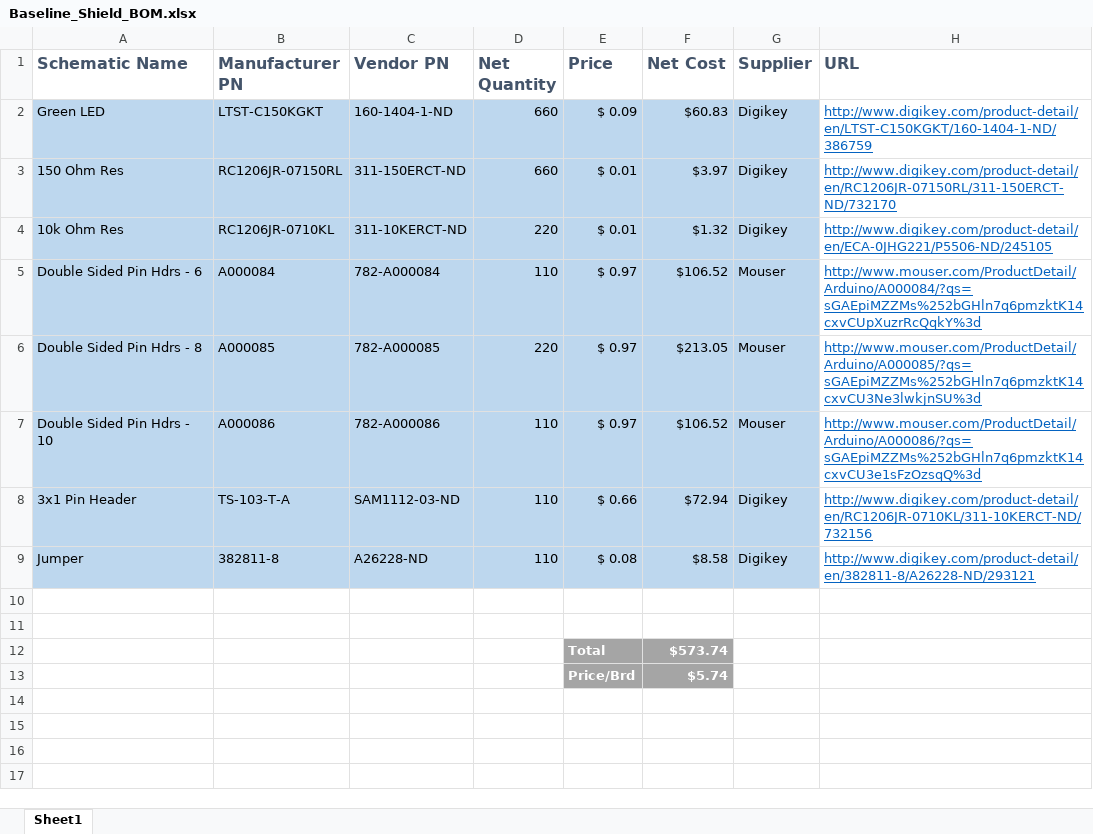
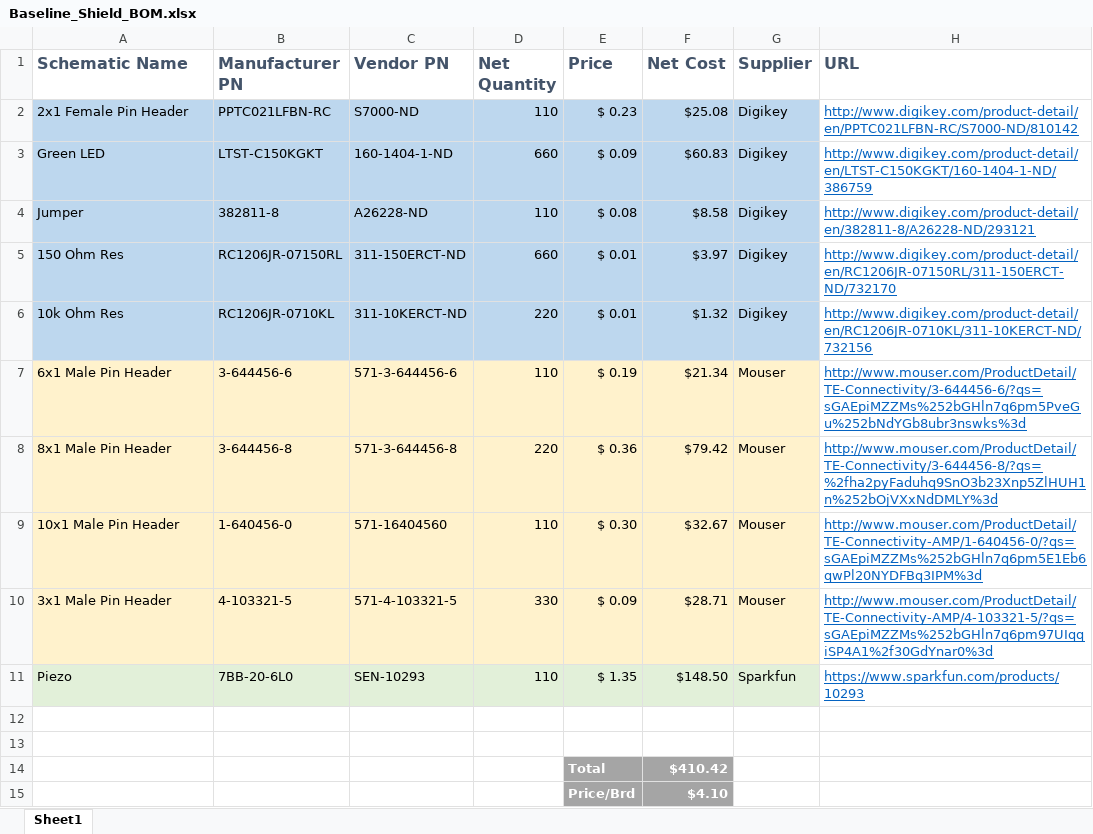
Before and after one commit to ieee-uiuc/arduino-workshop, an Excel workbook: Baseline_Shield_BOM.xlsx, sheet Sheet1, drawn as a sheet; values as stored, in another font and other column widths than the file's, no borders; removed rows and columns are numbered as before the commit, all else as after; the diff names each change by its address in the sheet, - before the commit and + after, or states it on an @@ line.

Commit message:
updated bom

```diff
--- a/Baseline_Shield_BOM.xlsx (sheet Sheet1)
+++ b/Baseline_Shield_BOM.xlsx (sheet Sheet1)
+row 2: 2x1 Female Pin Header | PPTC021LFBN-RC | S7000-ND | 110 | $ 0.23 | $25.08 | Digikey | http://www.digikey.com/product-detail/en/PPTC021LFBN-RC/S7000-ND/810142
@@ row 9 moved to row 4: Jumper @@
-H6 (URL): http://www.digikey.com/product-detail/en/ECA-0JHG221/P5506-ND/245105
+H6 (URL): http://www.digikey.com/product-detail/en/RC1206JR-0710KL/311-10KERCT-ND/732156
-row 5: Double Sided Pin Hdrs - 6 | A000084 | 782-A000084 | 110 | $ 0.97 | $106.52 | Mouser | http://www.mouser.com/ProductDetail/Arduino/A000084/?qs=sGAEpiMZZMs%252bGHln7q6pmzktK14cxvCUpXuzrRcQqkY%3d
-row 6: Double Sided Pin Hdrs - 8 | A000085 | 782-A000085 | 220 | $ 0.97 | $213.05 | Mouser | http://www.mouser.com/ProductDetail/Arduino/A000085/?qs=sGAEpiMZZMs%252bGHln7q6pmzktK14cxvCU3Ne3lwkjnSU%3d
-row 7: Double Sided Pin Hdrs - 10 | A000086 | 782-A000086 | 110 | $ 0.97 | $106.52 | Mouser | http://www.mouser.com/ProductDetail/Arduino/A000086/?qs=sGAEpiMZZMs%252bGHln7q6pmzktK14cxvCU3e1sFzOzsqQ%3d
-row 8: 3x1 Pin Header | TS-103-T-A | SAM1112-03-ND | 110 | $ 0.66 | $72.94 | Digikey | http://www.digikey.com/product-detail/en/RC1206JR-0710KL/311-10KERCT-ND/732156
+row 7: 6x1 Male Pin Header | 3-644456-6 | 571-3-644456-6 | 110 | $ 0.19 | $21.34 | Mouser | http://www.mouser.com/ProductDetail/TE-Connectivity/3-644456-6/?qs=sGAEpiMZZMs%252bGHln7q6pm5PveGu%252bNdYGb8ubr3nswks%3d
+row 8: 8x1 Male Pin Header | 3-644456-8 | 571-3-644456-8 | 220 | $ 0.36 | $79.42 | Mouser | http://www.mouser.com/ProductDetail/TE-Connectivity/3-644456-8/?qs=%2fha2pyFaduhq9SnO3b23Xnp5ZlHUH1n%252bOjVXxNdDMLY%3d
+row 9: 10x1 Male Pin Header | 1-640456-0 | 571-16404560 | 110 | $ 0.30 | $32.67 | Mouser | http://www.mouser.com/ProductDetail/TE-Connectivity-AMP/1-640456-0/?qs=sGAEpiMZZMs%252bGHln7q6pm5E1Eb6qwPl20NYDFBq3IPM%3d
+row 10: 3x1 Male Pin Header | 4-103321-5 | 571-4-103321-5 | 330 | $ 0.09 | $28.71 | Mouser | http://www.mouser.com/ProductDetail/TE-Connectivity-AMP/4-103321-5/?qs=sGAEpiMZZMs%252bGHln7q6pm97UIqqiSP4A1%2f30GdYnar0%3d
+row 11: Piezo | 7BB-20-6L0 | SEN-10293 | 110 | $ 1.35 | $148.50 | Sparkfun | https://www.sparkfun.com/products/10293
-F14 (Net Cost): $573.74
+F14 (Net Cost): $410.42
-F15 (Net Cost): $5.74
+F15 (Net Cost): $4.10
```
Also changed, not shown: formulas that keep their value.
